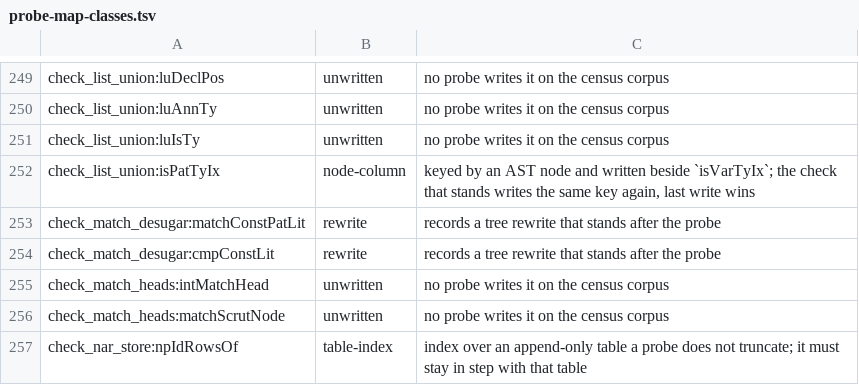
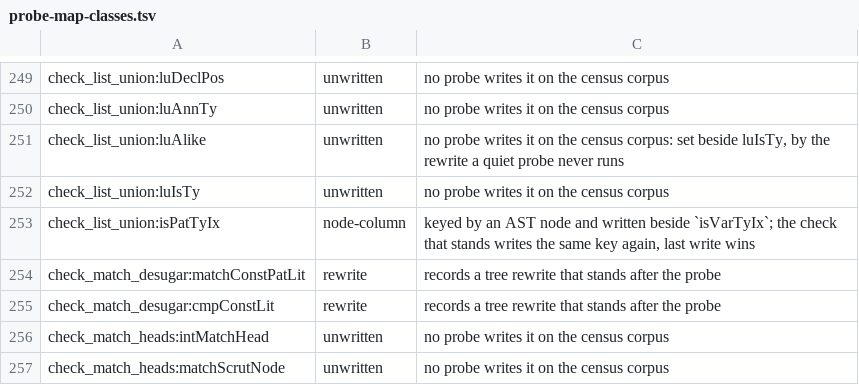
Before and after one commit to voces/vl, a TSV file: scripts/probe-map-classes.tsv, drawn as a sheet; only a part is shown, gaps mark what is left out; the shorter side is filled out with more unchanged rows.

```diff
--- a/scripts/probe-map-classes.tsv
+++ b/scripts/probe-map-classes.tsv
@@ -250,2 +250,3 @@ check_list_union:luDeclPos	unwritten	no probe writes it on the census corpus
 check_list_union:luAnnTy	unwritten	no probe writes it on the census corpus
+check_list_union:luAlike	unwritten	no probe writes it on the census corpus: set beside luIsTy, by the rewrite a quiet probe never runs
 check_list_union:luIsTy	unwritten	no probe writes it on the census corpus
```
Also changed, not shown: 9 other files.
